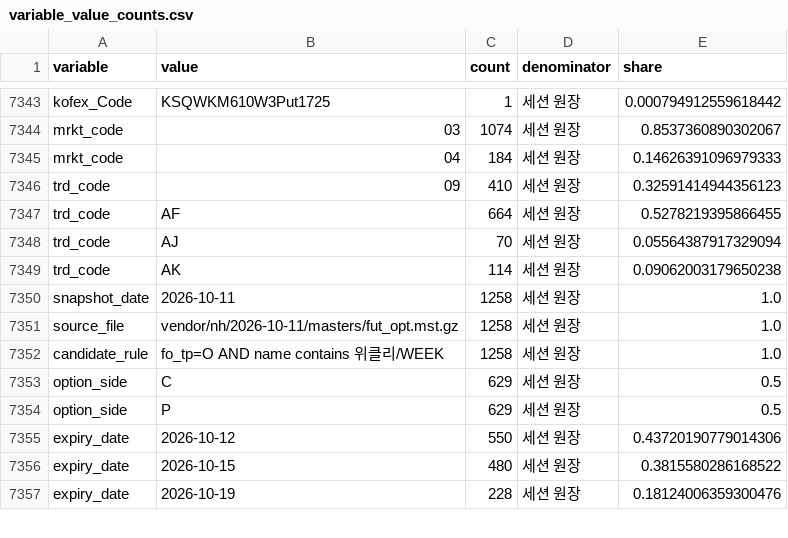
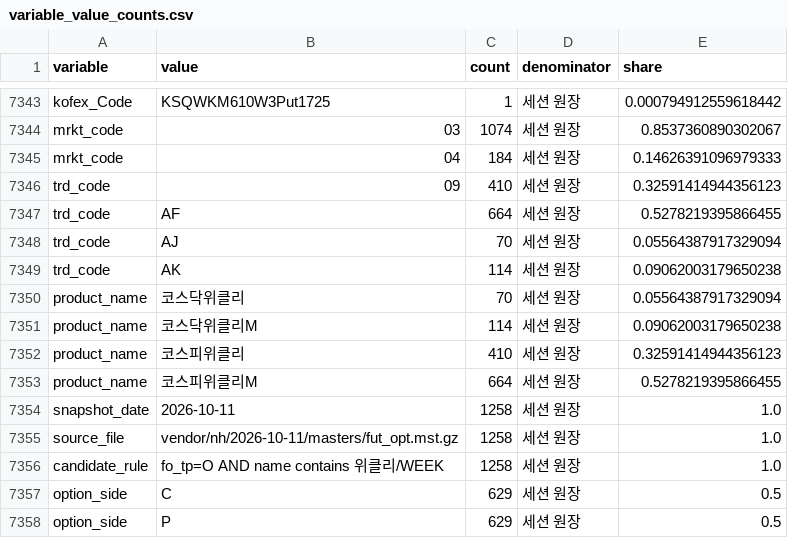
Before and after one commit to mw48795472/Weekly-Option-Model-preview, a CSV file: data/analysis/contracts/variable_value_counts.csv, drawn as a sheet; only a part is shown, gaps mark what is left out; the shorter side is filled out with more unchanged rows; the diff names each change by its address in the sheet, - before the commit and + after, or states it on an @@ line.

```diff
--- a/data/analysis/contracts/variable_value_counts.csv
+++ b/data/analysis/contracts/variable_value_counts.csv
+row 7350: product_name | 코스닥위클리 | 70 | 세션 원장 | 0.05564387917329094
+row 7351: product_name | 코스닥위클리M | 114 | 세션 원장 | 0.09062003179650238
+row 7352: product_name | 코스피위클리 | 410 | 세션 원장 | 0.32591414944356123
+row 7353: product_name | 코스피위클리M | 664 | 세션 원장 | 0.5278219395866455
```
Also changed, not shown: data/analysis/contracts/product_expiry_session_summary.csv, data/analysis/contracts/products/WKI.csv, 13 other files.
